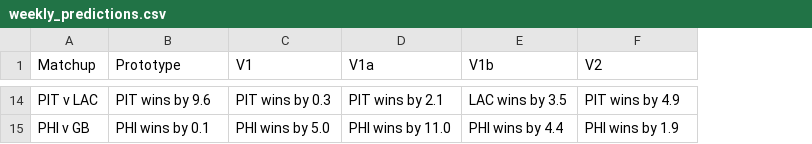
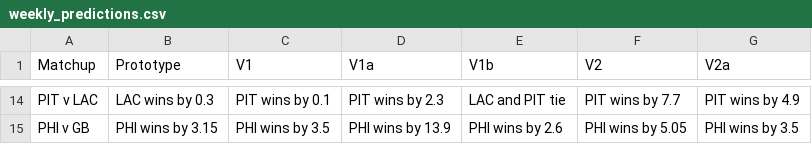
Before and after one commit to nishs9/nfl-simulation-engine-lite, a CSV file: src/nfl_simulation_engine_lite/weekly_predictions.csv, drawn as a sheet; only a part is shown, gaps mark what is left out; the diff covers the shown part only; the diff names each change by its address in the sheet, - before the commit and + after, or states it on an @@ line.

```diff
--- a/src/nfl_simulation_engine_lite/weekly_predictions.csv
+++ b/src/nfl_simulation_engine_lite/weekly_predictions.csv
+column G (V2a), rows 14-15: PIT wins by 4.9 | PHI wins by 3.5
-B14 (Prototype): PIT wins by 9.6
+B14 (Prototype): LAC wins by 0.3
-C14 (V1): PIT wins by 0.3
+C14 (V1): PIT wins by 0.1
-D14 (V1a): PIT wins by 2.1
+D14 (V1a): PIT wins by 2.3
-E14 (V1b): LAC wins by 3.5
+E14 (V1b): LAC and PIT tie
-F14 (V2): PIT wins by 4.9
+F14 (V2): PIT wins by 7.7
-B15 (Prototype): PHI wins by 0.1
+B15 (Prototype): PHI wins by 3.15
-C15 (V1): PHI wins by 5.0
+C15 (V1): PHI wins by 3.5
-D15 (V1a): PHI wins by 11.0
+D15 (V1a): PHI wins by 13.9
-E15 (V1b): PHI wins by 4.4
+E15 (V1b): PHI wins by 2.6
-F15 (V2): PHI wins by 1.9
+F15 (V2): PHI wins by 5.05
```
Also changed, not shown: 60 edited cells elsewhere in this file, src/nfl_simulation_engine_lite/weekly_predictions_enhanced.csv, 1 other file.
